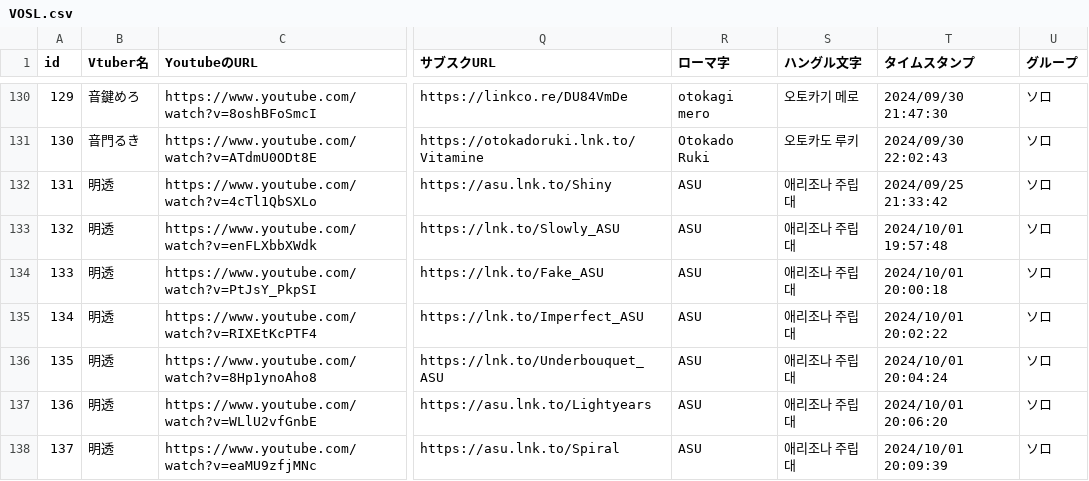
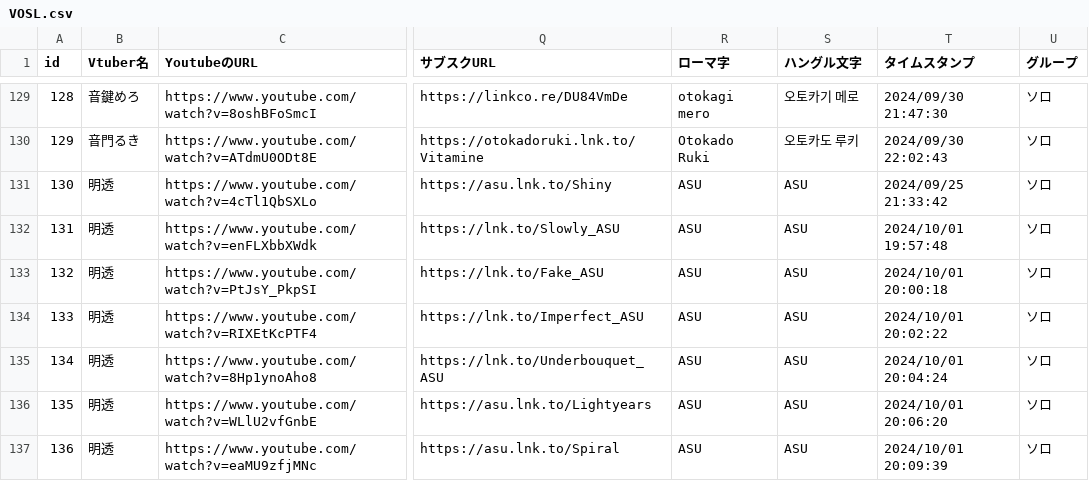
Before and after one commit to take8jp/vosl, a CSV file: csv/VOSL.csv, drawn as a sheet; only a part is shown, gaps mark what is left out; addresses are those after the commit; the diff covers the shown part only; the diff names each change by its address in the sheet, - before the commit and + after, or states it on an @@ line.

```diff
--- a/csv/VOSL.csv
+++ b/csv/VOSL.csv
@@ column A (id) renumbered between rows 40 and 321 @@
-S131:S137 (ハングル文字): 애리조나 주립대
+S131:S137 (ハングル文字): ASU
```
Also changed, not shown: 3 added rows, 1 removed row and 67 edited cells elsewhere in this file.
